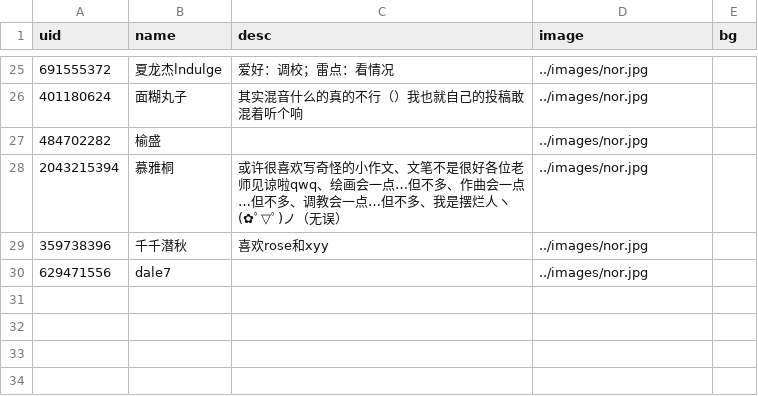
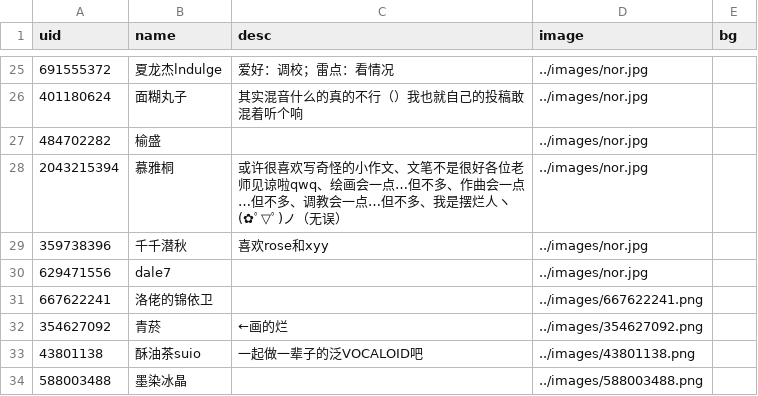
Before and after one commit to PRISMNOTE/PRISMNOTE.github.io, a CSV file: members/info.csv, drawn as a sheet; only a part is shown, gaps mark what is left out; the diff names each change by its address in the sheet, - before the commit and + after, or states it on an @@ line.

Commit message:
update new members

```diff
--- a/members/info.csv
+++ b/members/info.csv
+row 31: 667622241 | 洛佬的锦依卫 |  | ../images/667622241.png
+row 32: 354627092 | 青菸 | ←画的烂 | ../images/354627092.png
+row 33: 43801138 | 酥油茶suio | 一起做一辈子的泛VOCALOID吧 | ../images/43801138.png
+row 34: 588003488 | 墨染冰晶 |  | ../images/588003488.png
```
Also changed, not shown: 4 other files.
